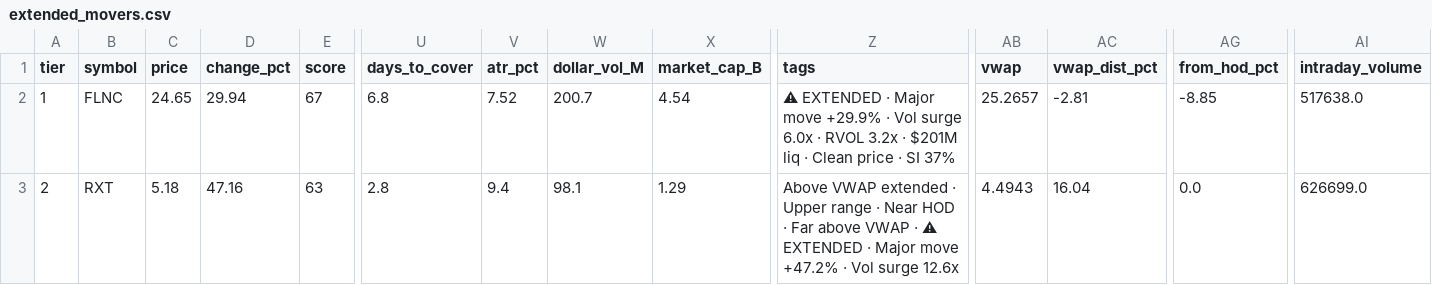
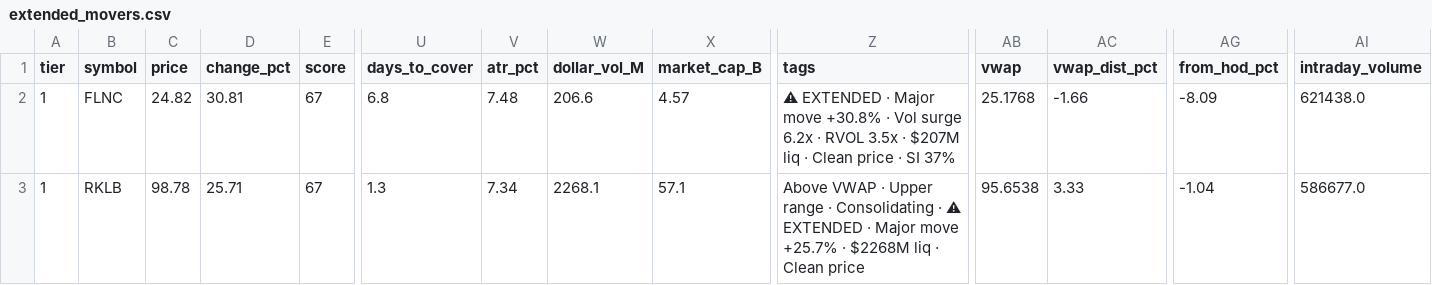
Before and after one commit to samaunkhalid/elite-scanner, a CSV file: extended_movers.csv, drawn as a sheet; only a part is shown, gaps mark what is left out; removed rows and columns are numbered as before the commit, all else as after; rows hold the shown columns only; the diff names each change by its address in the sheet, - before the commit and + after, or states it on an @@ line.

```diff
--- a/extended_movers.csv
+++ b/extended_movers.csv
-C2 (price): 24.65
+C2 (price): 24.82
-D2 (change_pct): 29.94
+D2 (change_pct): 30.81
-V2 (atr_pct): 7.52
+V2 (atr_pct): 7.48
-W2 (dollar_vol_M): 200.7
+W2 (dollar_vol_M): 206.6
-X2 (market_cap_B): 4.54
+X2 (market_cap_B): 4.57
-Z2 (tags): …Major move +29.9% · Vol surge 6.0x · RVOL 3.2x · $201M liq ·…
+Z2 (tags): …Major move +30.8% · Vol surge 6.2x · RVOL 3.5x · $207M liq ·…
-AB2 (vwap): 25.2657
+AB2 (vwap): 25.1768
-AC2 (vwap_dist_pct): -2.81
+AC2 (vwap_dist_pct): -1.66
-AG2 (from_hod_pct): -8.85
+AG2 (from_hod_pct): -8.09
-AI2 (intraday_volume): 517638.0
+AI2 (intraday_volume): 621438.0
-row 3: 2 | RXT | 5.18 | 47.16 | 63 | 2.8 | 9.4 | 98.1 | 1.29 | Above VWAP extended · Upper range · Near HOD · Far above VWAP · ⚠ EXTENDED · Major move +47.2% · Vol surge 12.6x | 4.4943 | 16.04 | 0.0 | 626699.0
+row 3: 1 | RKLB | 98.78 | 25.71 | 67 | 1.3 | 7.34 | 2268.1 | 57.1 | Above VWAP · Upper range · Consolidating · ⚠ EXTENDED · Major move +25.7% · $2268M liq · Clean price | 95.6538 | 3.33 | -1.04 | 586677.0
```
Also changed, not shown: active_momentum.csv, elite_watchlist_raw.csv, 6 other files.
